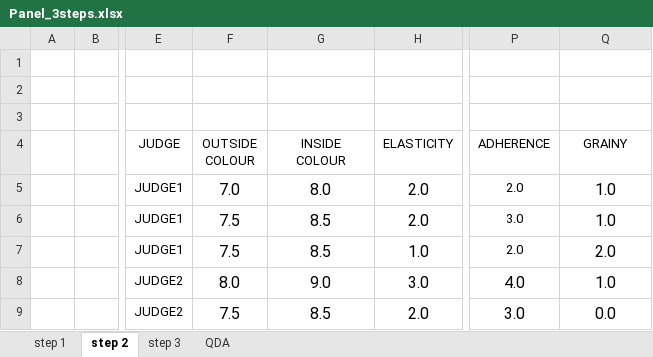
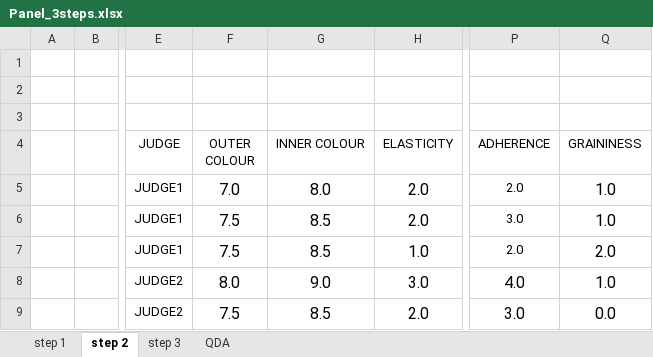
Before and after one commit to Fundacion-AZTI/PROTEUS, an Excel workbook: R/TRAINED PANEL/Panel_3steps.xlsx, sheet step 2, drawn as a sheet; only a part is shown, gaps mark what is left out; values as stored, in another font and other column widths than the file's, no borders; the diff names each change by its address in the sheet, - before the commit and + after, or states it on an @@ line.

```diff
--- a/R/TRAINED PANEL/Panel_3steps.xlsx (sheet step 2)
+++ b/R/TRAINED PANEL/Panel_3steps.xlsx (sheet step 2)
-F4: OUTSIDE COLOUR
+F4: OUTER COLOUR
-G4: INSIDE COLOUR
+G4: INNER COLOUR
-Q4: GRAINY
+Q4: GRAININESS
```
Also changed, not shown: sheet QDA, sheet step 1, sheet step 3, 1 other file.
